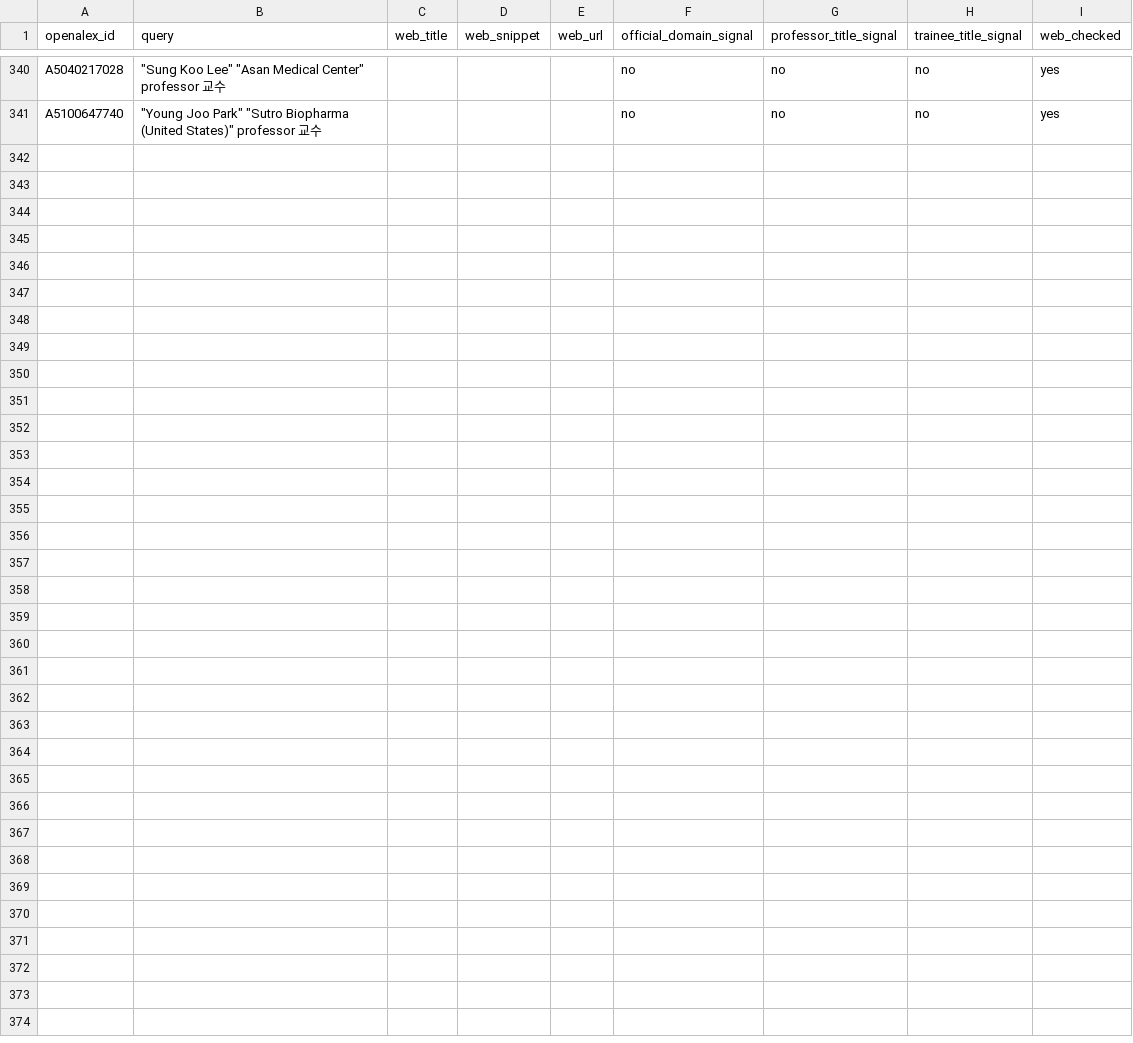
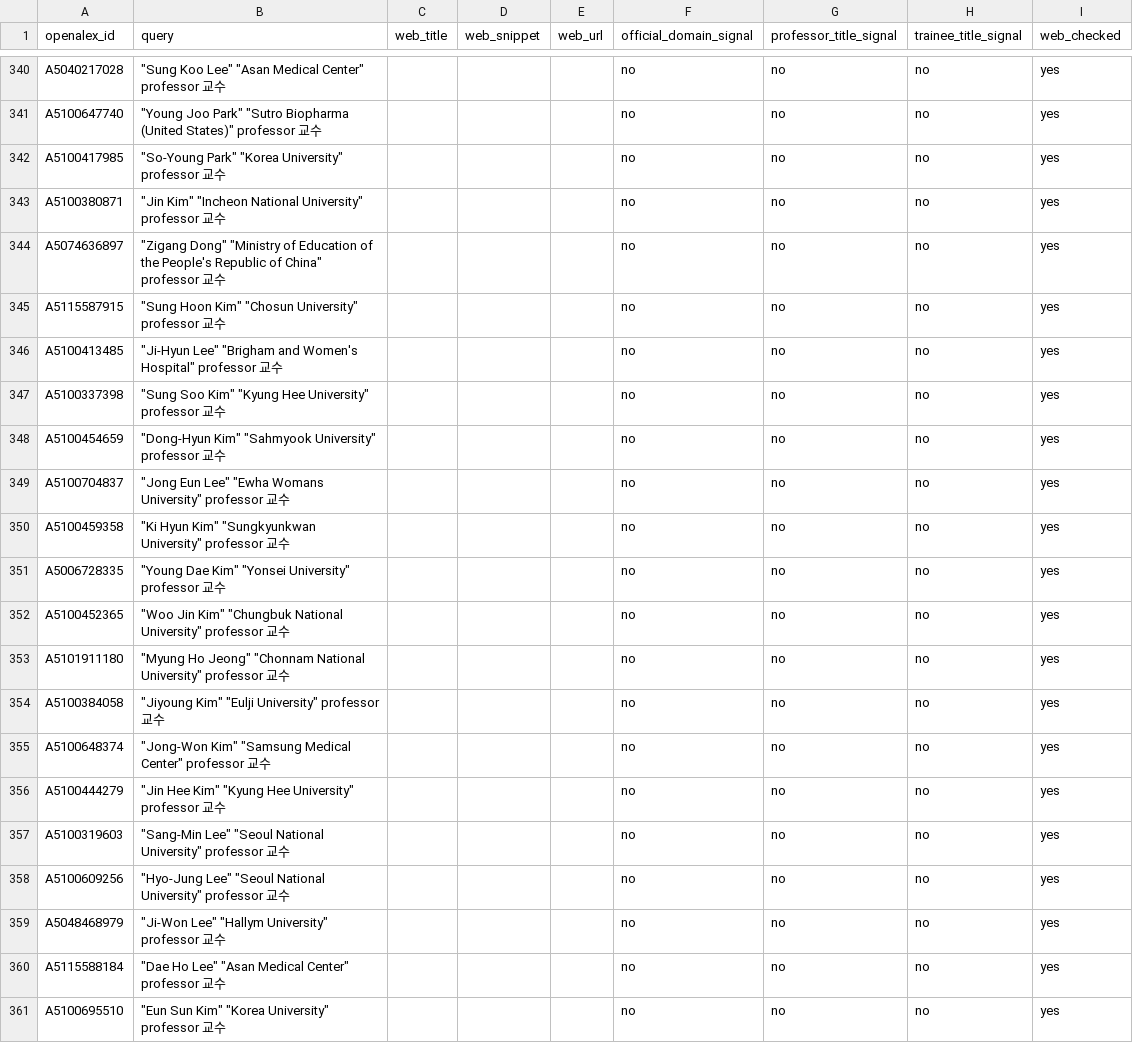
Before and after one commit to hyungjin1213-collab/about_bio, a CSV file: 0. korea bio map/data/candidate_web_cache.csv, drawn as a sheet; only a part is shown, gaps mark what is left out.

```diff
--- a/0. korea bio map/data/candidate_web_cache.csv
+++ b/0. korea bio map/data/candidate_web_cache.csv
@@ -341 +341,21 @@ A5040217028,"""Sung Koo Lee"" ""Asan Medical Center"" professor 교수",,,,no,no
 A5100647740,"""Young Joo Park"" ""Sutro Biopharma (United States)"" professor 교수",,,,no,no,no,yes
+A5100417985,"""So‐Young Park"" ""Korea University"" professor 교수",,,,no,no,no,yes
+A5100380871,"""Jin Kim"" ""Incheon National University"" professor 교수",,,,no,no,no,yes
+A5074636897,"""Zigang Dong"" ""Ministry of Education of the People's Republic of China"" professor 교수",,,,no,no,no,yes
+A5115587915,"""Sung Hoon Kim"" ""Chosun University"" professor 교수",,,,no,no,no,yes
+A5100413485,"""Ji‐Hyun Lee"" ""Brigham and Women's Hospital"" professor 교수",,,,no,no,no,yes
+A5100337398,"""Sung Soo Kim"" ""Kyung Hee University"" professor 교수",,,,no,no,no,yes
+A5100454659,"""Dong‐Hyun Kim"" ""Sahmyook University"" professor 교수",,,,no,no,no,yes
+A5100704837,"""Jong Eun Lee"" ""Ewha Womans University"" professor 교수",,,,no,no,no,yes
+A5100459358,"""Ki Hyun Kim"" ""Sungkyunkwan University"" professor 교수",,,,no,no,no,yes
+A5006728335,"""Young Dae Kim"" ""Yonsei University"" professor 교수",,,,no,no,no,yes
+A5100452365,"""Woo Jin Kim"" ""Chungbuk National University"" professor 교수",,,,no,no,no,yes
+A5101911180,"""Myung Ho Jeong"" ""Chonnam National University"" professor 교수",,,,no,no,no,yes
+A5100384058,"""Jiyoung Kim"" ""Eulji University"" professor 교수",,,,no,no,no,yes
+A5100648374,"""Jong‐Won Kim"" ""Samsung Medical Center"" professor 교수",,,,no,no,no,yes
+A5100444279,"""Jin Hee Kim"" ""Kyung Hee University"" professor 교수",,,,no,no,no,yes
+A5100319603,"""Sang‐Min Lee"" ""Seoul National University"" professor 교수",,,,no,no,no,yes
+A5100609256,"""Hyo‐Jung Lee"" ""Seoul National University"" professor 교수",,,,no,no,no,yes
+A5048468979,"""Ji‐Won Lee"" ""Hallym University"" professor 교수",,,,no,no,no,yes
+A5115588184,"""Dae Ho Lee"" ""Asan Medical Center"" professor 교수",,,,no,no,no,yes
+A5100695510,"""Eun Sun Kim"" ""Korea University"" professor 교수",,,,no,no,no,yes
```
Also changed, not shown: 0. korea bio map/output/collaborator_candidates.csv, 0. korea bio map/output/faculty_identity_v2.csv, 19 other files.
